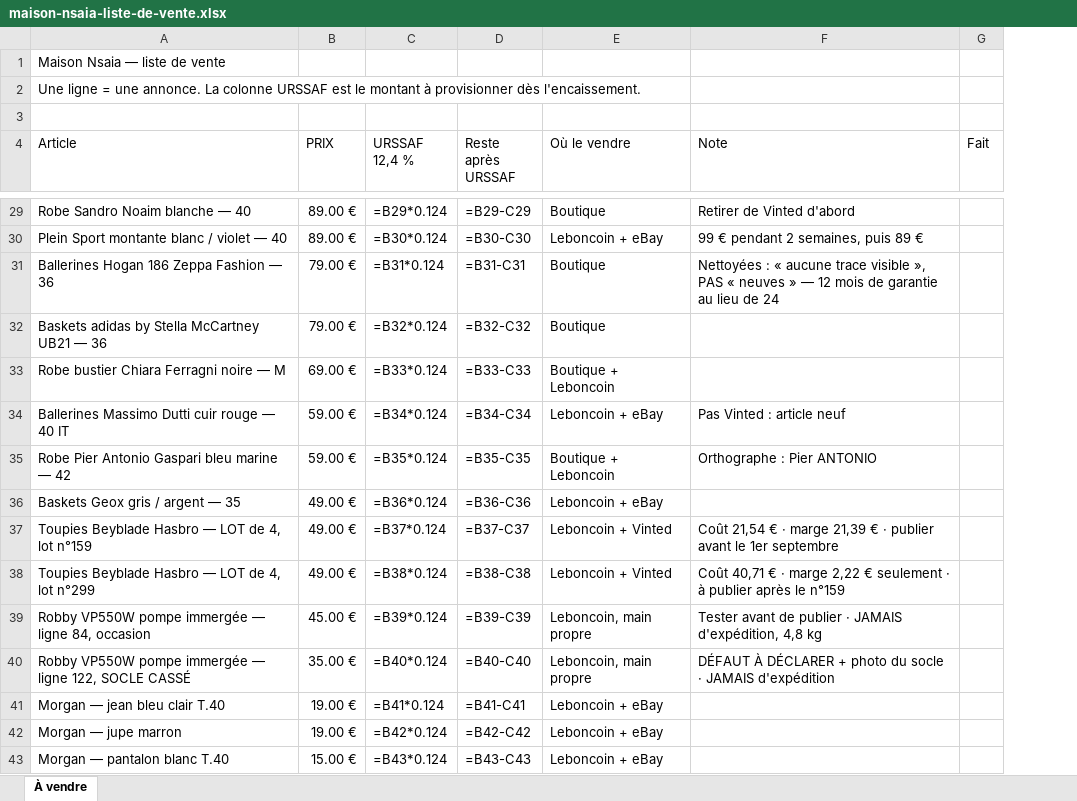
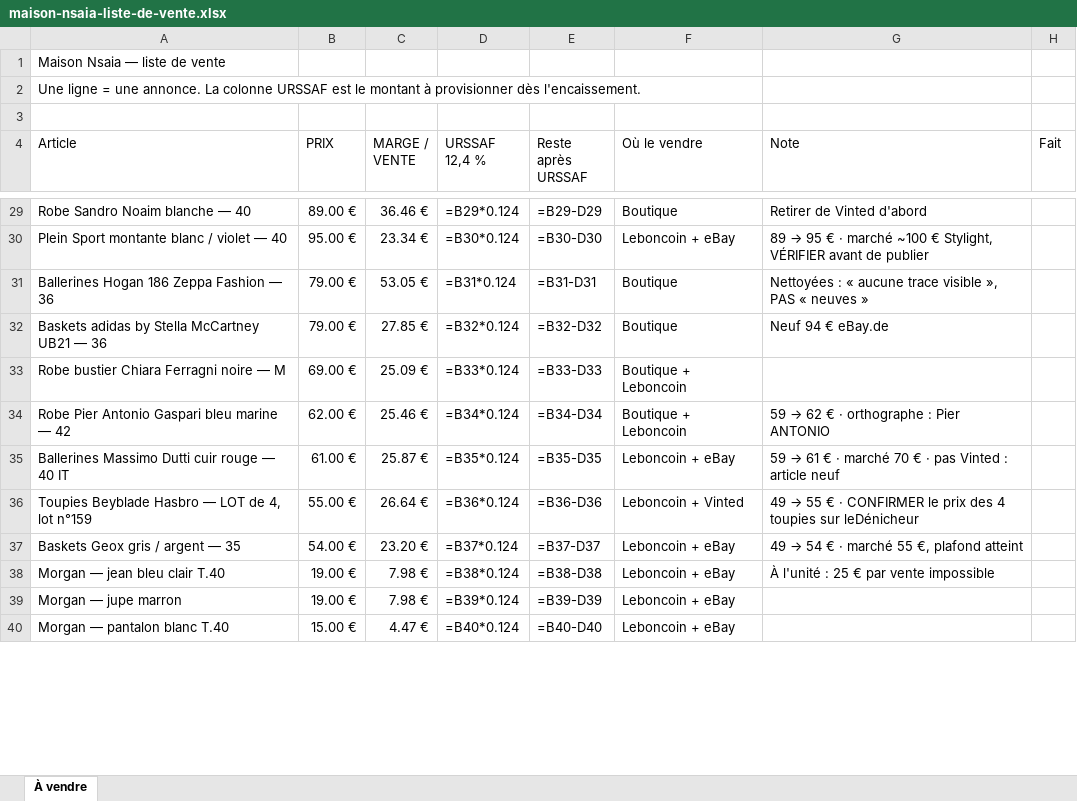
Before and after one commit to ninislegamer/ps4, an Excel workbook: exports/maison-nsaia-liste-de-vente.xlsx, sheet À vendre, drawn as a sheet; only a part is shown, gaps mark what is left out; values as stored, in another font and other column widths than the file's, no cell formats; formulas without a stored value are shown as written; removed rows and columns are numbered as before the commit, all else as after; the diff covers the shown part only; the diff names each change by its address in the sheet, - before the commit and + after, or states it on an @@ line.

```diff
--- a/exports/maison-nsaia-liste-de-vente.xlsx (sheet À vendre)
+++ b/exports/maison-nsaia-liste-de-vente.xlsx (sheet À vendre)
+column C (MARGE / VENTE), rows 29-34: 36.46 € | 23.34 € | 53.05 € | 27.85 € | 25.09 € | 25.46 €; row 36: 26.64 €; rows 38-40: 7.98 € | 7.98 € | 4.47 €
-E29 (Reste après URSSAF): =B29-C29
+E29 (Reste après URSSAF): =B29-D29
-B30 (PRIX): 89.00 €
+B30 (PRIX): 95.00 €
-E30 (Reste après URSSAF): =B30-C30
+E30 (Reste après URSSAF): =B30-D30
@@ G30 (Note): 99 € pendant 2 semaines, puis 89 € → 89 → 95 € · marché ~100 € Stylight, VÉRIFIER avant de publier @@
-E31 (Reste après URSSAF): =B31-C31
+E31 (Reste après URSSAF): =B31-D31
-G31 (Note): …neuves » — 12 mois de garantie au lieu de 24
+G31 (Note): …neuves »
-E32 (Reste après URSSAF): =B32-C32
+E32 (Reste après URSSAF): =B32-D32
-G32 (Note): (empty)
+G32 (Note): Neuf 94 € eBay.de
-E33 (Reste après URSSAF): =B33-C33
+E33 (Reste après URSSAF): =B33-D33
-row 34: Ballerines Massimo Dutti cuir rouge — 40 IT | 59.00 € | =B34*0.124 | =B34-C34 | Leboncoin + eBay | Pas Vinted : article neuf
-B34 (PRIX): 59.00 €
+B34 (PRIX): 62.00 €
-D34 (URSSAF 12,4 %): =B35*0.124
+D34 (URSSAF 12,4 %): =B34*0.124
-E34 (Reste après URSSAF): =B35-C35
+E34 (Reste après URSSAF): =B34-D34
@@ G34 (Note): Orthographe : Pier ANTONIO → 59 → 62 € · orthographe : Pier ANTONIO @@
-row 36: Baskets Geox gris / argent — 35 | 49.00 € | =B36*0.124 | =B36-C36 | Leboncoin + eBay
+row 35: Ballerines Massimo Dutti cuir rouge — 40 IT | 61.00 € | 25.87 € | =B35*0.124 | =B35-D35 | Leboncoin + eBay | 59 → 61 € · marché 70 € · pas Vinted : article neuf
-B36 (PRIX): 49.00 €
+B36 (PRIX): 55.00 €
-D36 (URSSAF 12,4 %): =B37*0.124
+D36 (URSSAF 12,4 %): =B36*0.124
-E36 (Reste après URSSAF): =B37-C37
+E36 (Reste après URSSAF): =B36-D36
@@ G36 (Note): Coût 21,54 € · marge 21,39 € · publier avant le 1er septembre → 49 → 55 € · CONFIRMER le prix des 4 toupies sur leDénicheur @@
-row 38: Toupies Beyblade Hasbro — LOT de 4, lot n°299 | 49.00 € | =B38*0.124 | =B38-C38 | Leboncoin + Vinted | Coût 40,71 € · marge 2,22 € seulement · à publier après le n°159
-row 39: Robby VP550W pompe immergée — ligne 84, occasion | 45.00 € | =B39*0.124 | =B39-C39 | Leboncoin, main propre | Tester avant de publier · JAMAIS d'expédition, 4,8 kg
-row 40: Robby VP550W pompe immergée — ligne 122, SOCLE CASSÉ | 35.00 € | =B40*0.124 | =B40-C40 | Leboncoin, main propre | DÉFAUT À DÉCLARER + photo du socle · JAMAIS d'expédition
+row 37: Baskets Geox gris / argent — 35 | 54.00 € | 23.20 € | =B37*0.124 | =B37-D37 | Leboncoin + eBay | 49 → 54 € · marché 55 €, plafond atteint
-D38 (URSSAF 12,4 %): =B41*0.124
+D38 (URSSAF 12,4 %): =B38*0.124
-E38 (Reste après URSSAF): =B41-C41
+E38 (Reste après URSSAF): =B38-D38
-G38 (Note): (empty)
+G38 (Note): À l'unité : 25 € par vente impossible
-D39 (URSSAF 12,4 %): =B42*0.124
+D39 (URSSAF 12,4 %): =B39*0.124
-E39 (Reste après URSSAF): =B42-C42
+E39 (Reste après URSSAF): =B39-D39
-D40 (URSSAF 12,4 %): =B43*0.124
+D40 (URSSAF 12,4 %): =B40*0.124
-E40 (Reste après URSSAF): =B43-C43
+E40 (Reste après URSSAF): =B40-D40
```
Also changed, not shown: 3 added rows and 65 edited cells elsewhere in this sheet, cell formats, exports/maison-nsaia-stock.xlsx, 5 other files.
